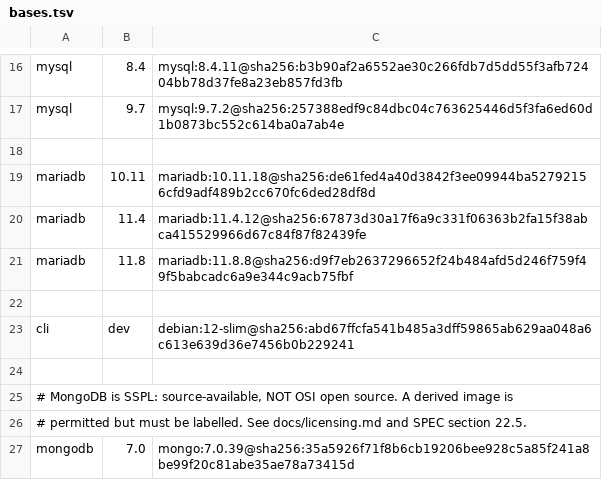
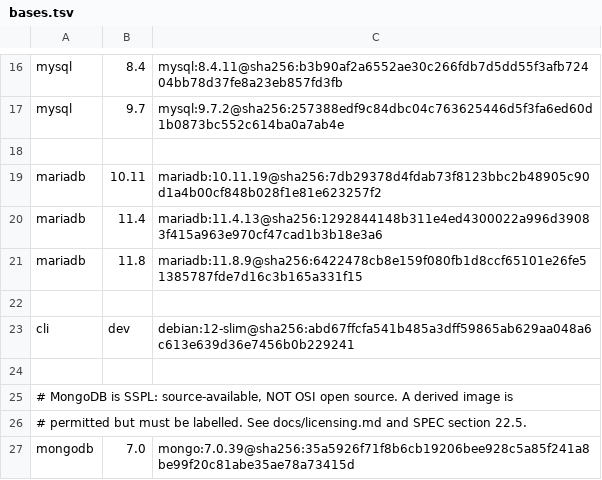
Before and after one commit to simtabi/multidb-server-docker, a TSV file: images/bases.tsv, drawn as a sheet; only a part is shown, gaps mark what is left out.

Commit message:
Repin mariadb to 10.11.19, 11.4.13 and 11.8.9
Trivy now fails every MariaDB image on CVE-2026-84782 in libssl3, fixed
in Ubuntu's 3.0.2-0ubuntu1.30 while the pinned bases ship 1.26. The
patch releases published 2026-10-02 are rebuilt on the fixed packages.
Repinning is the documented first move before considering a waiver.

The Dockerfile's BASE_IMAGE default follows images/bases.tsv so a bare
docker build matches what CI builds.

```diff
--- a/images/bases.tsv
+++ b/images/bases.tsv
@@ -18,5 +18,5 @@ mysql	9.7	mysql:9.7.2@sha256:257388edf9c84dbc04c763625446d5f3fa6ed60d1b0873bc552
 
-mariadb	10.11	mariadb:10.11.18@sha256:de61fed4a40d3842f3ee09944ba52792156cfd9adf489b2cc670fc6ded28df8d
-mariadb	11.4	mariadb:11.4.12@sha256:67873d30a17f6a9c331f06363b2fa15f38abca415529966d67c84f87f82439fe
-mariadb	11.8	mariadb:11.8.8@sha256:d9f7eb2637296652f24b484afd5d246f759f49f5babcadc6a9e344c9acb75fbf
+mariadb	10.11	mariadb:10.11.19@sha256:7db29378d4fdab73f8123bbc2b48905c90d1a4b00cf848b028f1e81e623257f2
+mariadb	11.4	mariadb:11.4.13@sha256:1292844148b311e4ed4300022a996d39083f415a963e970cf47cad1b3b18e3a6
+mariadb	11.8	mariadb:11.8.9@sha256:6422478cb8e159f080fb1d8ccf65101e26fe51385787fde7d16c3b165a331f15
 
```
Also changed, not shown: 1 other file.
